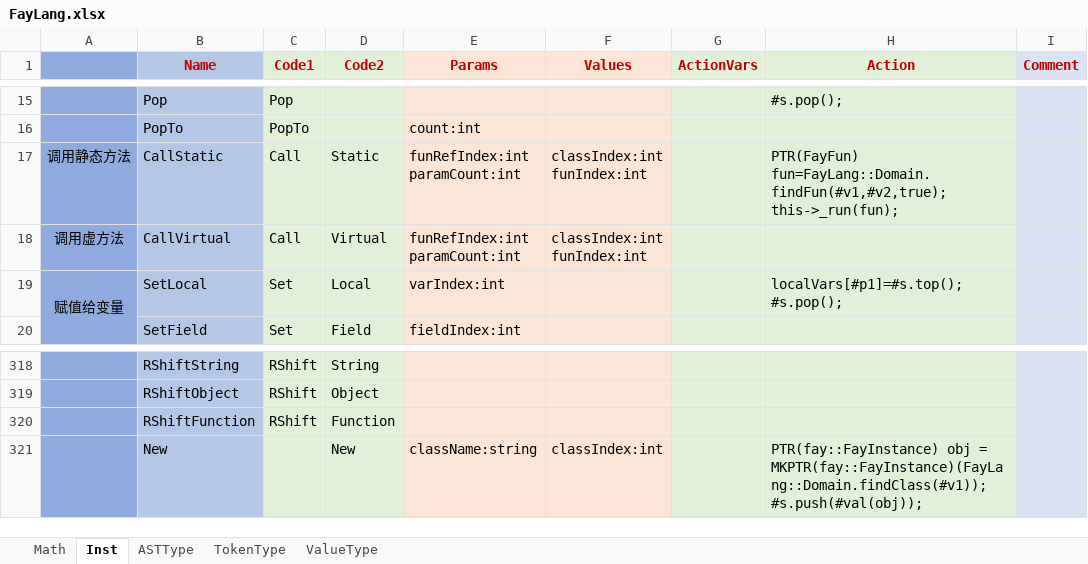
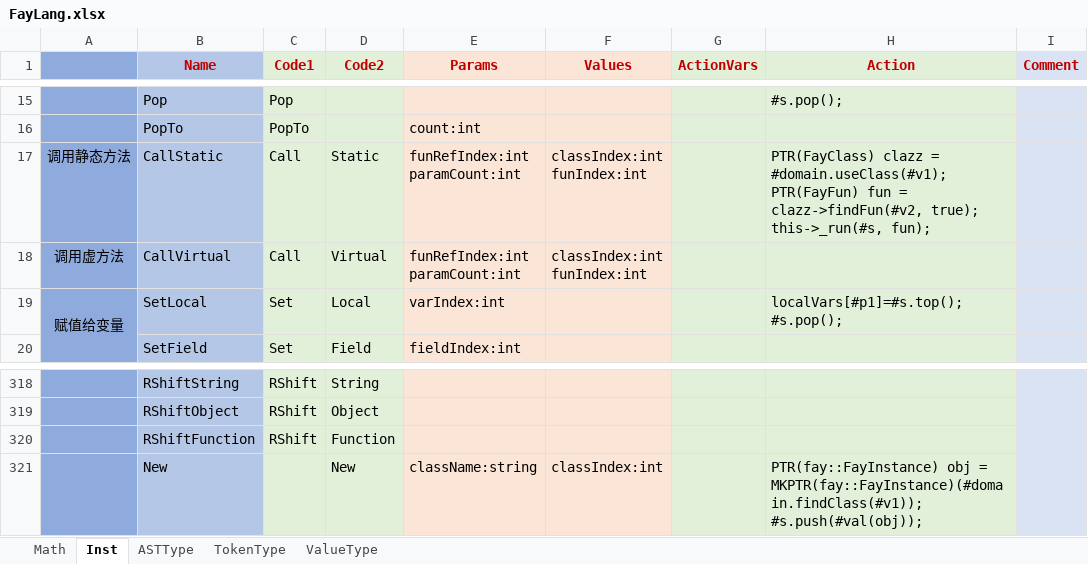
Before and after one commit to larlf/fay, an Excel workbook: doc/FayLang.xlsx, sheet Inst, drawn as a sheet; only a part is shown, gaps mark what is left out; values as stored, in another font and other column widths than the file's, no borders; ↵ is a line break in a cell; the diff names each change by its address in the sheet, - before the commit and + after, or states it on an @@ line.

Commit message:
Change domain, vm to static

```diff
--- a/doc/FayLang.xlsx (sheet Inst)
+++ b/doc/FayLang.xlsx (sheet Inst)
-H17 (Action): PTR(FayFun) fun=FayLang::Domain.findFun(#v1,#v2,true); ↵ this->_run(fun);
+H17 (Action): PTR(FayClass) clazz = #domain.useClass(#v1); ↵ PTR(FayFun) fun = clazz->findFun(#v2, true); ↵ this->_run(#s, fun);
-H321 (Action): …obj = MKPTR(fay::FayInstance)(FayLang::Domain.findClass(#v1)); ↵ #s.push(#val(obj));
+H321 (Action): …obj = MKPTR(fay::FayInstance)(#domain.findClass(#v1)); ↵ #s.push(#val(obj));
```
Also changed, not shown: 18 other files.
